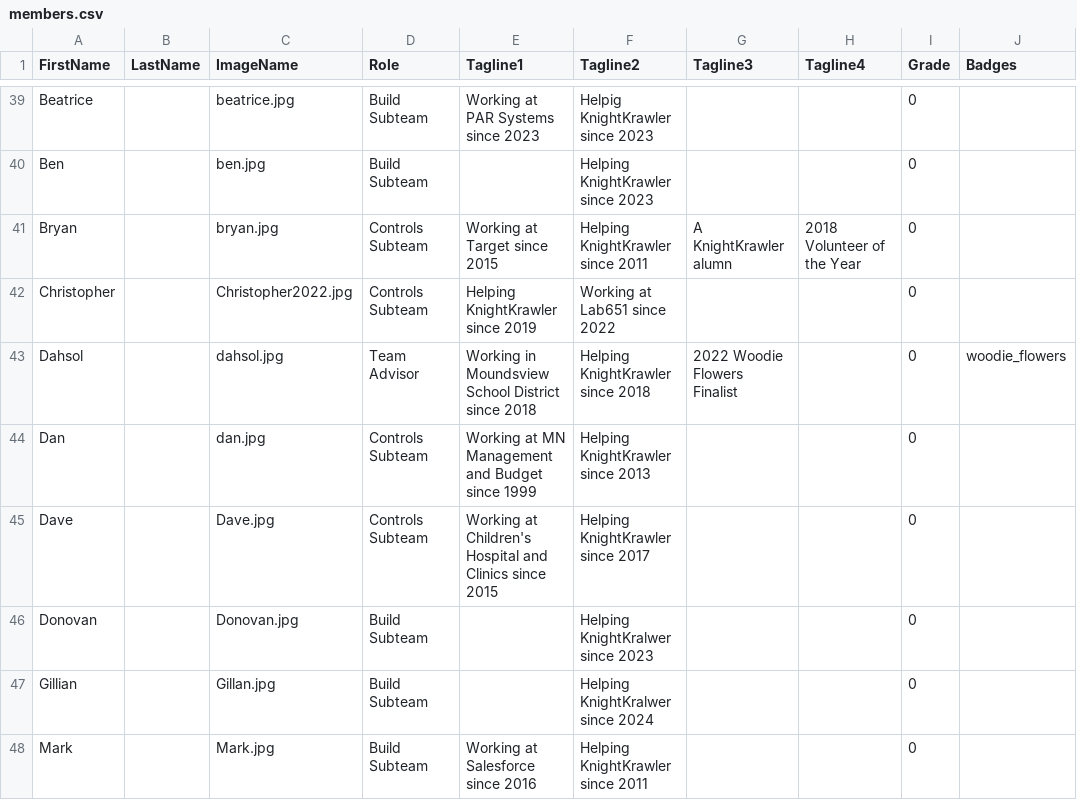
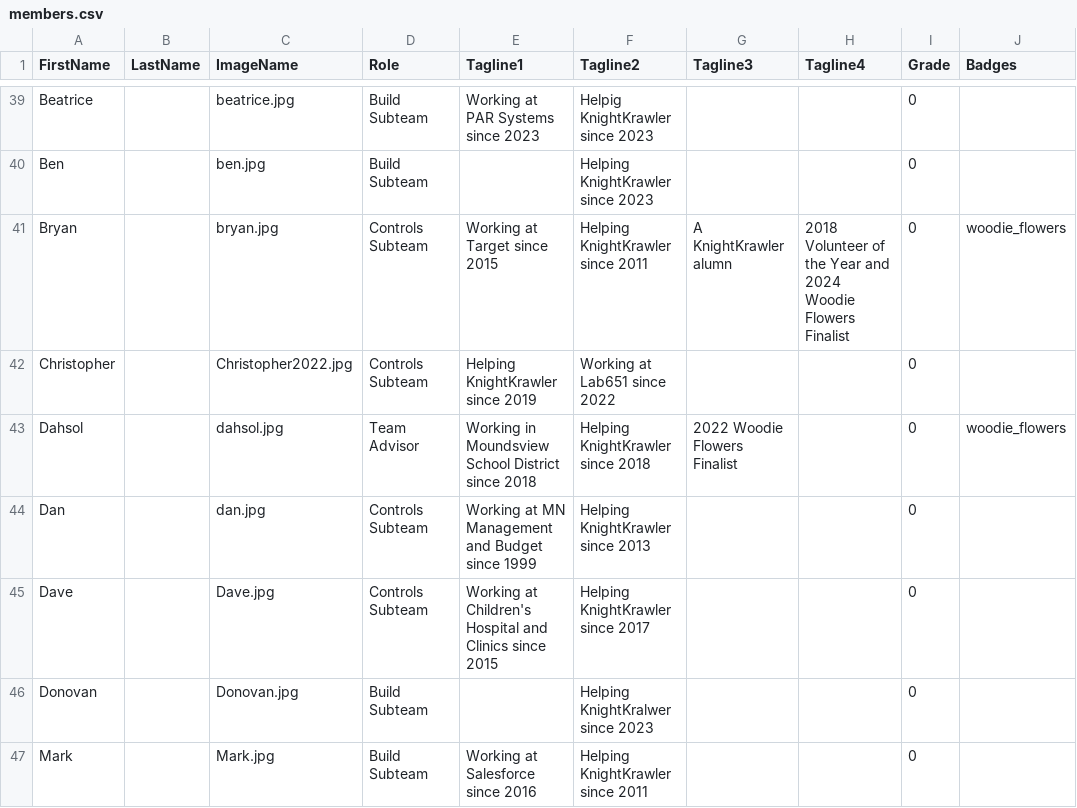
Before and after one commit to frc2052/frc2052.github.io, a CSV file: _data/members.csv, drawn as a sheet; only a part is shown, gaps mark what is left out.

```diff
--- a/_data/members.csv
+++ b/_data/members.csv
@@ -40,3 +40,3 @@ Beatrice,,beatrice.jpg,Build Subteam,Working at PAR Systems since 2023,Helpig Kn
 Ben,,ben.jpg,Build Subteam,,Helping KnightKrawler since 2023,,,0,
-Bryan,,bryan.jpg,Controls Subteam,Working at Target since 2015,Helping KnightKrawler since 2011,A KnightKrawler alumn,2018 Volunteer of the Year,0,
+Bryan,,bryan.jpg,Controls Subteam,Working at Target since 2015,Helping KnightKrawler since 2011,A KnightKrawler alumn,2018 Volunteer of the Year and 2024 Woodie Flowers Finalist,0,woodie_flowers
 Christopher,,Christopher2022.jpg,Controls Subteam,Helping KnightKrawler since 2019,Working at Lab651 since 2022,,,0,
@@ -46,3 +46,2 @@ Dave,,Dave.jpg,Controls Subteam,Working at Children's Hospital and Clinics since
 Donovan,,Donovan.jpg,Build Subteam,,Helping KnightKralwer since 2023,,,0,
-Gillian,,Gillan.jpg,Build Subteam,,Helping KnightKralwer since 2024,,,0,
 Mark,,Mark.jpg,Build Subteam,Working at Salesforce since 2016,Helping KnightKrawler since 2011,,,0,
```
Also changed, not shown: 1 other file.
